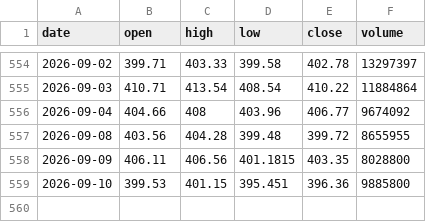
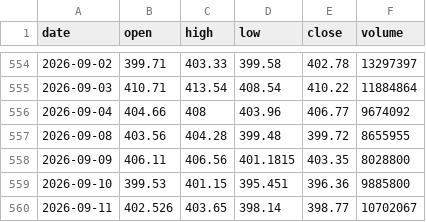
Before and after one commit to jaspalsinghau/experiments-with-claude, a CSV file: public/data/GLD.csv, drawn as a sheet; only a part is shown, gaps mark what is left out; the diff names each change by its address in the sheet, - before the commit and + after, or states it on an @@ line.

```diff
--- a/public/data/GLD.csv
+++ b/public/data/GLD.csv
+row 560: 2026-09-11 | 402.526 | 403.65 | 398.14 | 398.77 | 10702067
```
Also changed, not shown: public/data/DIA.csv, public/data/QQQ.csv, 3 other files.
